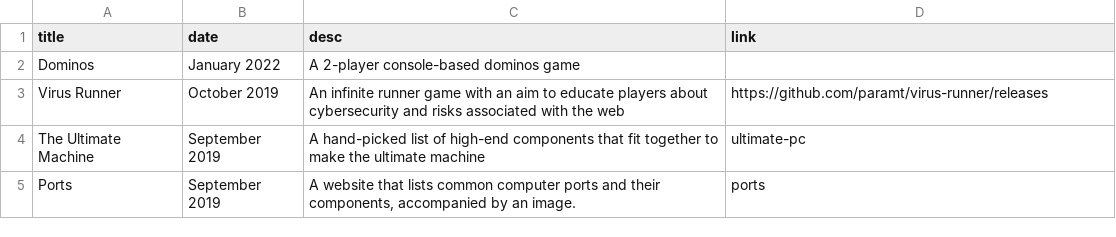
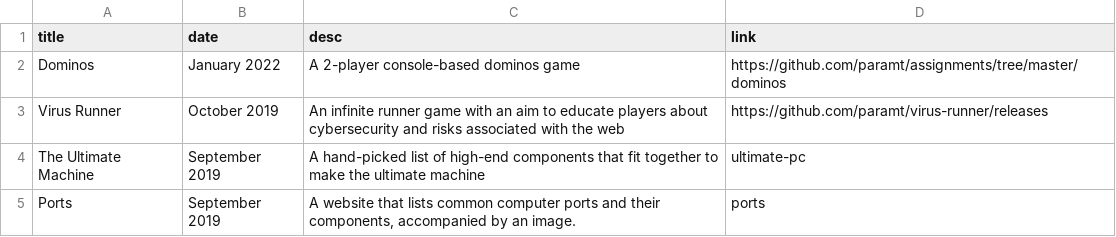
Before and after one commit to paramt/assignments, a CSV file: _data/projects.csv, drawn as a sheet.

Commit message:
Add dominos to readme

```diff
--- a/_data/projects.csv
+++ b/_data/projects.csv
@@ -1,3 +1,3 @@
 title,date,desc,link
-Dominos,January 2022,A 2-player console-based dominos game
+Dominos,January 2022,A 2-player console-based dominos game,https://github.com/paramt/assignments/tree/master/dominos
 Virus Runner, October 2019,An infinite runner game with an aim to educate players about cybersecurity and risks associated with the web,https://github.com/paramt/virus-runner/releases
```
Also changed, not shown: 1 other file.
